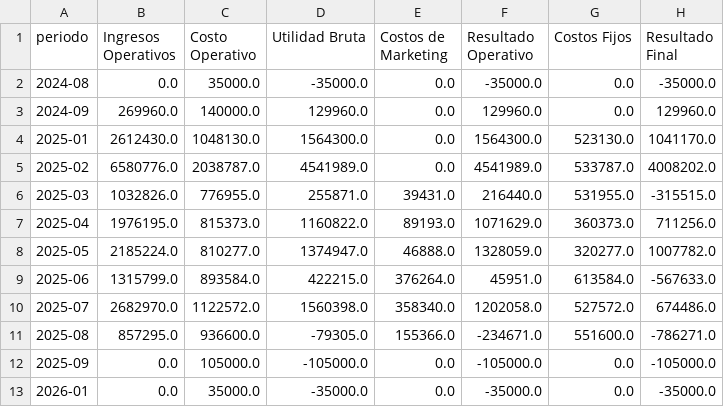
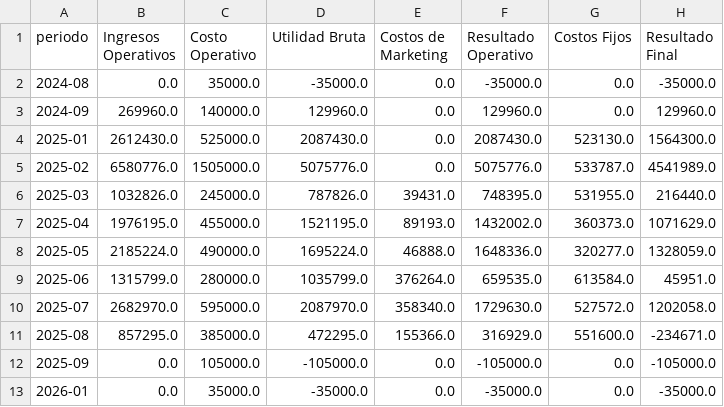
Before and after one commit to hotboat123/hotboat-dashboard, a CSV file: archivos_output/estado_resultados_mensual.csv, drawn as a sheet.

Commit message:
agregar estado de resultados (ya no es necesario pq se hace el analisis en looker)

```diff
--- a/archivos_output/estado_resultados_mensual.csv
+++ b/archivos_output/estado_resultados_mensual.csv
@@ -3,10 +3,10 @@ periodo,Ingresos Operativos,Costo Operativo,Utilidad Bruta,Costos de Marketing,R
 2024-09,269960.0,140000.0,129960.0,0.0,129960.0,0.0,129960.0
-2025-01,2612430.0,1048130.0,1564300.0,0.0,1564300.0,523130.0,1041170.0
-2025-02,6580776.0,2038787.0,4541989.0,0.0,4541989.0,533787.0,4008202.0
-2025-03,1032826.0,776955.0,255871.0,39431.0,216440.0,531955.0,-315515.0
-2025-04,1976195.0,815373.0,1160822.0,89193.0,1071629.0,360373.0,711256.0
-2025-05,2185224.0,810277.0,1374947.0,46888.0,1328059.0,320277.0,1007782.0
-2025-06,1315799.0,893584.0,422215.0,376264.0,45951.0,613584.0,-567633.0
-2025-07,2682970.0,1122572.0,1560398.0,358340.0,1202058.0,527572.0,674486.0
-2025-08,857295.0,936600.0,-79305.0,155366.0,-234671.0,551600.0,-786271.0
+2025-01,2612430.0,525000.0,2087430.0,0.0,2087430.0,523130.0,1564300.0
+2025-02,6580776.0,1505000.0,5075776.0,0.0,5075776.0,533787.0,4541989.0
+2025-03,1032826.0,245000.0,787826.0,39431.0,748395.0,531955.0,216440.0
+2025-04,1976195.0,455000.0,1521195.0,89193.0,1432002.0,360373.0,1071629.0
+2025-05,2185224.0,490000.0,1695224.0,46888.0,1648336.0,320277.0,1328059.0
+2025-06,1315799.0,280000.0,1035799.0,376264.0,659535.0,613584.0,45951.0
+2025-07,2682970.0,595000.0,2087970.0,358340.0,1729630.0,527572.0,1202058.0
+2025-08,857295.0,385000.0,472295.0,155366.0,316929.0,551600.0,-234671.0
 2025-09,0.0,105000.0,-105000.0,0.0,-105000.0,0.0,-105000.0
```
Also changed, not shown: archivos_output/estado_resultados.csv, 3 other files.
